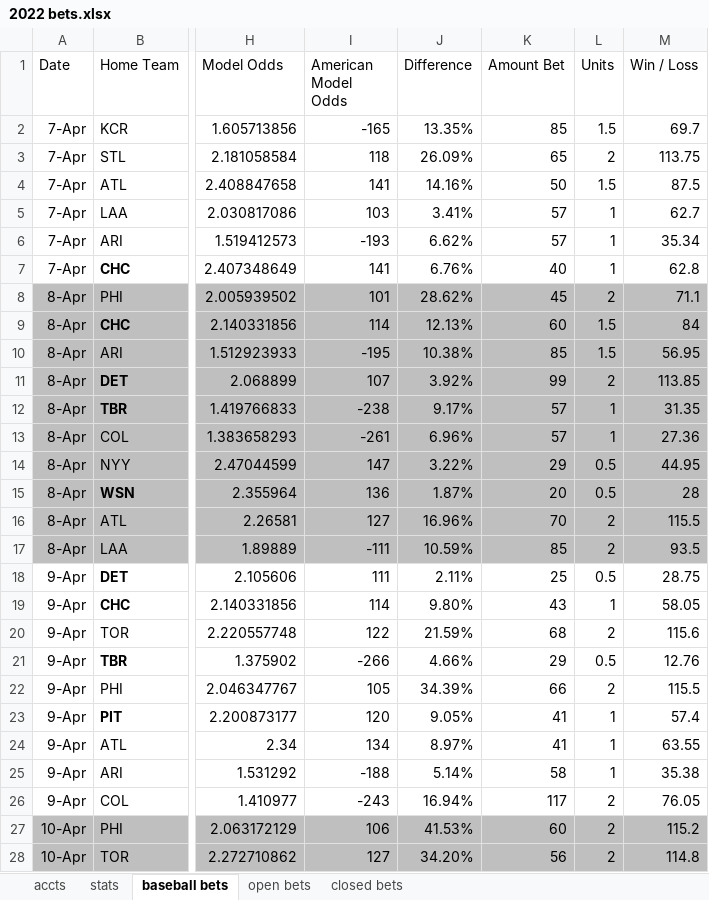
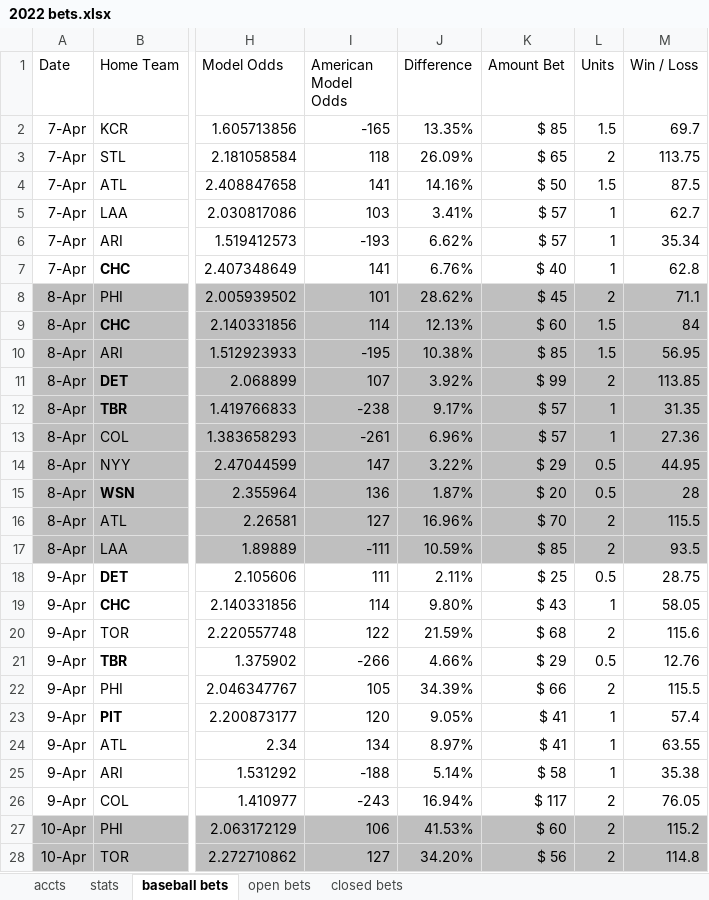
Before and after one commit to EricPPeterson/baseball-model, an Excel workbook: daily_betting/2022 bets.xlsx, sheet baseball bets, drawn as a sheet; only a part is shown, gaps mark what is left out; values as stored, in another font and other column widths than the file's, no borders; 1 other sheet too large or unreadable and not compared; the diff covers the shown part only; the diff names each change by its address in the sheet, - before the commit and + after, or states it on an @@ line.

```diff
--- a/daily_betting/2022 bets.xlsx (sheet baseball bets)
+++ b/daily_betting/2022 bets.xlsx (sheet baseball bets)
-K2 (Amount Bet): 85
+K2 (Amount Bet): $ 85
-K3 (Amount Bet): 65
+K3 (Amount Bet): $ 65
-K4 (Amount Bet): 50
+K4 (Amount Bet): $ 50
-K5:K6 (Amount Bet): 57
+K5:K6 (Amount Bet): $ 57
-K7 (Amount Bet): 40
+K7 (Amount Bet): $ 40
-K8 (Amount Bet): 45
+K8 (Amount Bet): $ 45
-K9 (Amount Bet): 60
+K9 (Amount Bet): $ 60
-K10 (Amount Bet): 85
+K10 (Amount Bet): $ 85
-K11 (Amount Bet): 99
+K11 (Amount Bet): $ 99
-K12:K13 (Amount Bet): 57
+K12:K13 (Amount Bet): $ 57
-K14 (Amount Bet): 29
+K14 (Amount Bet): $ 29
-K15 (Amount Bet): 20
+K15 (Amount Bet): $ 20
-K16 (Amount Bet): 70
+K16 (Amount Bet): $ 70
-K17 (Amount Bet): 85
+K17 (Amount Bet): $ 85
-K18 (Amount Bet): 25
+K18 (Amount Bet): $ 25
-K19 (Amount Bet): 43
+K19 (Amount Bet): $ 43
-K20 (Amount Bet): 68
+K20 (Amount Bet): $ 68
-K21 (Amount Bet): 29
+K21 (Amount Bet): $ 29
-K22 (Amount Bet): 66
+K22 (Amount Bet): $ 66
-K23:K24 (Amount Bet): 41
+K23:K24 (Amount Bet): $ 41
-K25 (Amount Bet): 58
+K25 (Amount Bet): $ 58
-K26 (Amount Bet): 117
+K26 (Amount Bet): $ 117
-K27 (Amount Bet): 60
+K27 (Amount Bet): $ 60
-K28 (Amount Bet): 56
+K28 (Amount Bet): $ 56
```
Also changed, not shown: 10 added rows and 41 edited cells elsewhere in this sheet, sheet stats, sheet accts, 6 other files.
